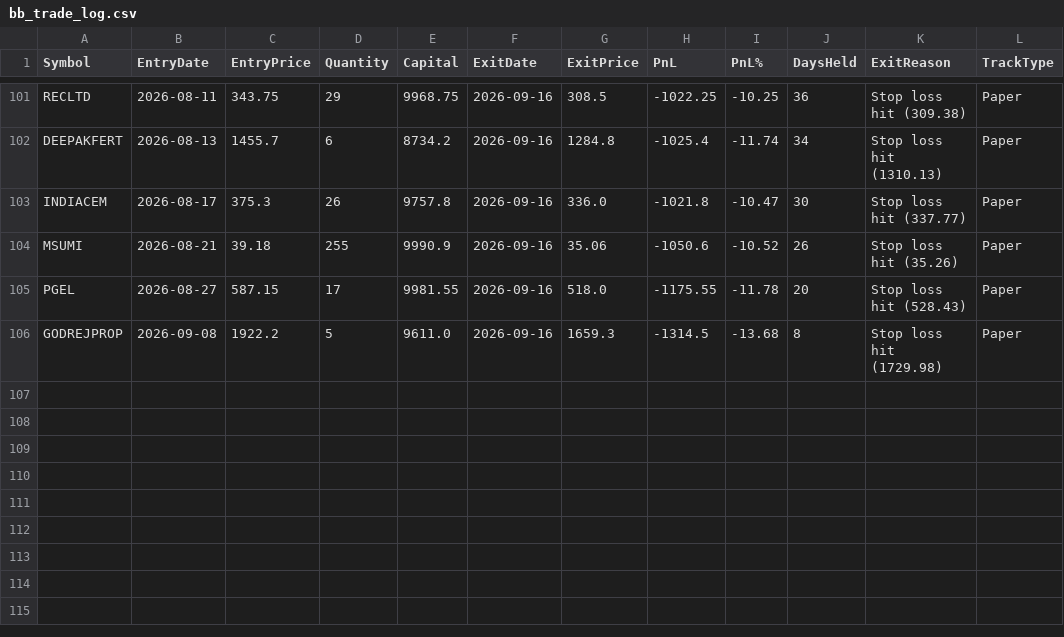
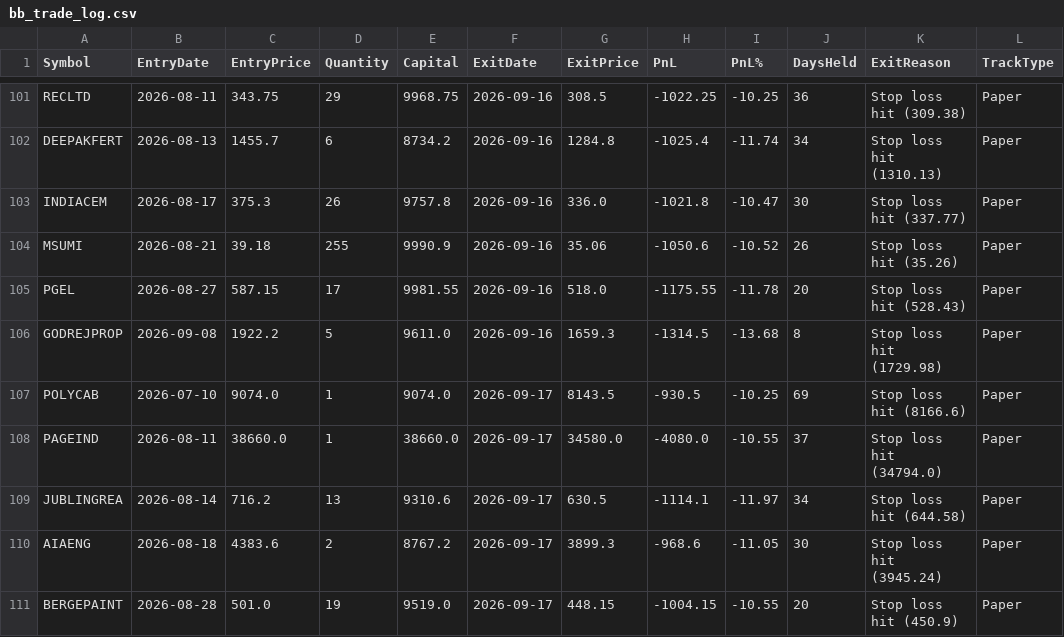
Before and after one commit to finnyrajmann/nse-bb-system, a CSV file: data/bb_trade_log.csv, drawn as a sheet; only a part is shown, gaps mark what is left out.

Commit message:
Auto-update — 2026-09-17

```diff
--- a/data/bb_trade_log.csv
+++ b/data/bb_trade_log.csv
@@ -106 +106,6 @@ PGEL,2026-08-27,587.15,17,9981.55,2026-09-16,518.0,-1175.55,-11.78,20,Stop loss
 GODREJPROP,2026-09-08,1922.2,5,9611.0,2026-09-16,1659.3,-1314.5,-13.68,8,Stop loss hit (1729.98),Paper
+POLYCAB,2026-07-10,9074.0,1,9074.0,2026-09-17,8143.5,-930.5,-10.25,69,Stop loss hit (8166.6),Paper
+PAGEIND,2026-08-11,38660.0,1,38660.0,2026-09-17,34580.0,-4080.0,-10.55,37,Stop loss hit (34794.0),Paper
+JUBLINGREA,2026-08-14,716.2,13,9310.6,2026-09-17,630.5,-1114.1,-11.97,34,Stop loss hit (644.58),Paper
+AIAENG,2026-08-18,4383.6,2,8767.2,2026-09-17,3899.3,-968.6,-11.05,30,Stop loss hit (3945.24),Paper
+BERGEPAINT,2026-08-28,501.0,19,9519.0,2026-09-17,448.15,-1004.15,-10.55,20,Stop loss hit (450.9),Paper
```
